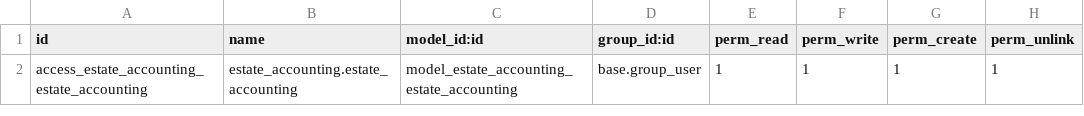
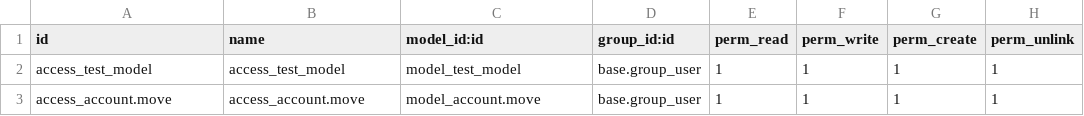
Before and after one commit to abelsnow/Pasantia, a CSV file: modules/estate_accounting/security/ir.model.access.csv, drawn as a sheet.

```diff
--- a/modules/estate_accounting/security/ir.model.access.csv
+++ b/modules/estate_accounting/security/ir.model.access.csv
@@ -1,2 +1,3 @@
 id,name,model_id:id,group_id:id,perm_read,perm_write,perm_create,perm_unlink
-access_estate_accounting_estate_accounting,estate_accounting.estate_accounting,model_estate_accounting_estate_accounting,base.group_user,1,1,1,1
+access_test_model,access_test_model,model_test_model,base.group_user,1,1,1,1
+access_account.move,access_account.move,model_account.move,base.group_user,1,1,1,1
```
Also changed, not shown: 25 other files.
